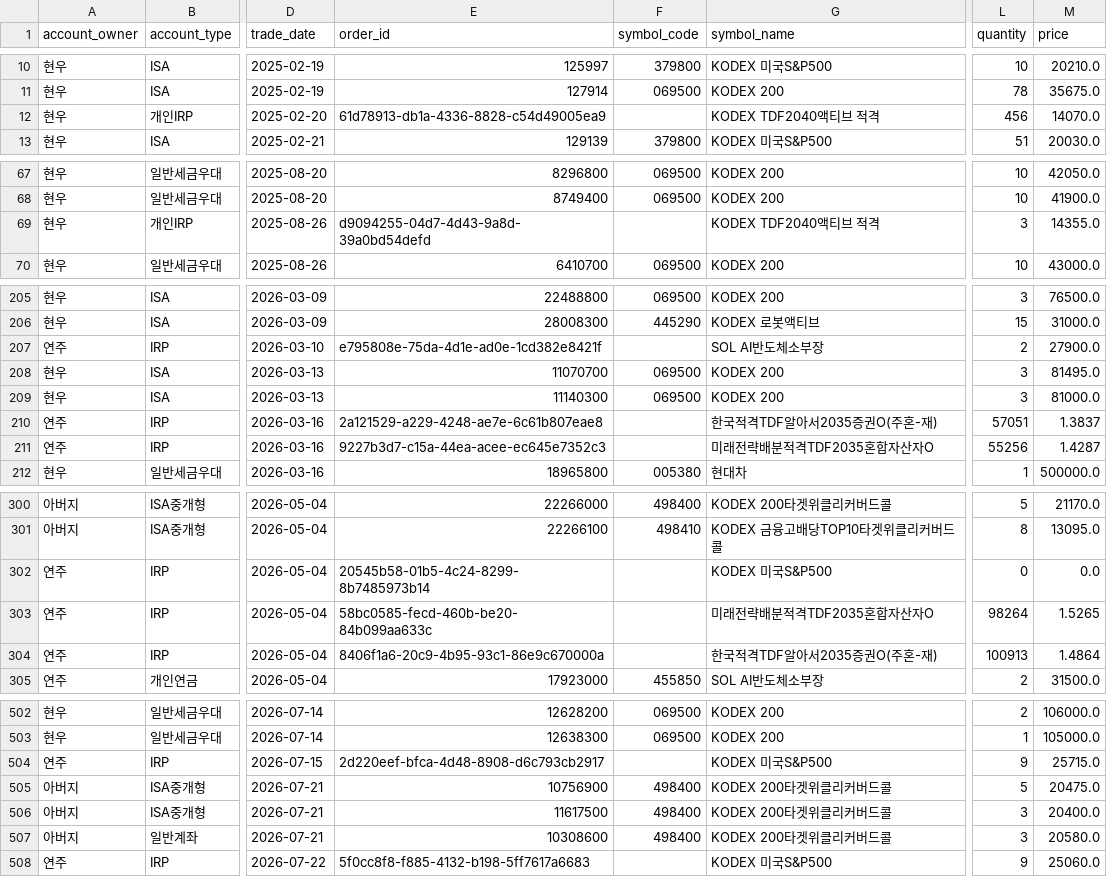
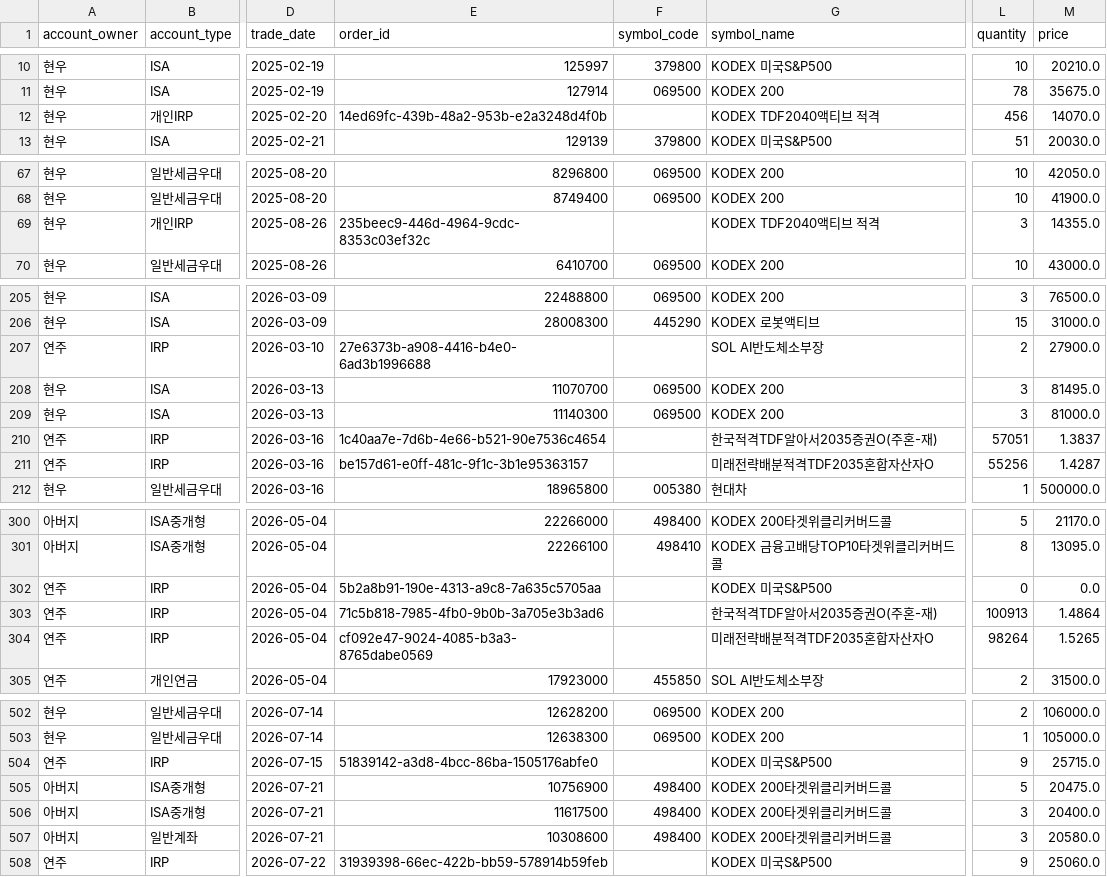
Before and after one commit to hyunu/sentinel, a CSV file: data/normalized_transactions.csv, drawn as a sheet; only a part is shown, gaps mark what is left out; the diff covers the shown part only; the diff names each change by its address in the sheet, - before the commit and + after, or states it on an @@ line.

```diff
--- a/data/normalized_transactions.csv
+++ b/data/normalized_transactions.csv
-E12 (order_id): 61d78913-db1a-4336-8828-c54d49005ea9
+E12 (order_id): 14ed69fc-439b-48a2-953b-e2a3248d4f0b
-E69 (order_id): d9094255-04d7-4d43-9a8d-39a0bd54defd
+E69 (order_id): 235beec9-446d-4964-9cdc-8353c03ef32c
-E207 (order_id): e795808e-75da-4d1e-ad0e-1cd382e8421f
+E207 (order_id): 27e6373b-a908-4416-b4e0-6ad3b1996688
-E210 (order_id): 2a121529-a229-4248-ae7e-6c61b807eae8
+E210 (order_id): 1c40aa7e-7d6b-4e66-b521-90e7536c4654
-E211 (order_id): 9227b3d7-c15a-44ea-acee-ec645e7352c3
+E211 (order_id): be157d61-e0ff-481c-9f1c-3b1e95363157
-E302 (order_id): 20545b58-01b5-4c24-8299-8b7485973b14
+E302 (order_id): 5b2a8b91-190e-4313-a9c8-7a635c5705aa
-E303 (order_id): 58bc0585-fecd-460b-be20-84b099aa633c
+E303 (order_id): 71c5b818-7985-4fb0-9b0b-3a705e3b3ad6
-G303 (symbol_name): 미래전략배분적격TDF2035혼합자산자O
+G303 (symbol_name): 한국적격TDF알아서2035증권O(주혼-재)
-L303 (quantity): 98264
+L303 (quantity): 100913
-M303 (price): 1.5265
+M303 (price): 1.4864
-E304 (order_id): 8406f1a6-20c9-4b95-93c1-86e9c670000a
+E304 (order_id): cf092e47-9024-4085-b3a3-8765dabe0569
-G304 (symbol_name): 한국적격TDF알아서2035증권O(주혼-재)
+G304 (symbol_name): 미래전략배분적격TDF2035혼합자산자O
-L304 (quantity): 100913
+L304 (quantity): 98264
-M304 (price): 1.4864
+M304 (price): 1.5265
-E504 (order_id): 2d220eef-bfca-4d48-8908-d6c793cb2917
+E504 (order_id): 51839142-a3d8-4bcc-86ba-1505176abfe0
-E508 (order_id): 5f0cc8f8-f885-4132-b198-5ff7617a6683
+E508 (order_id): 31939398-66ec-422b-bb59-578914b59feb
```
Also changed, not shown: 2 added rows, 2 removed rows and 53 edited cells elsewhere in this file.
